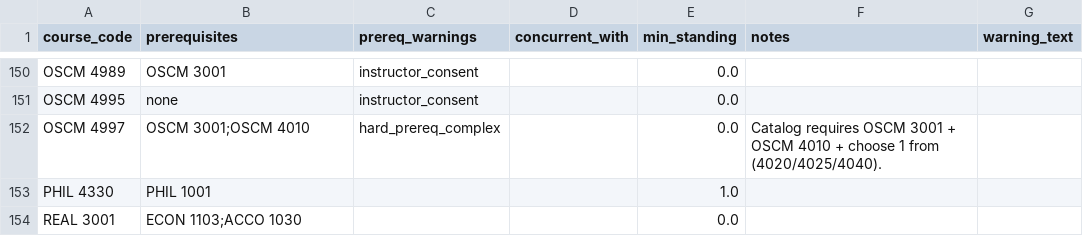
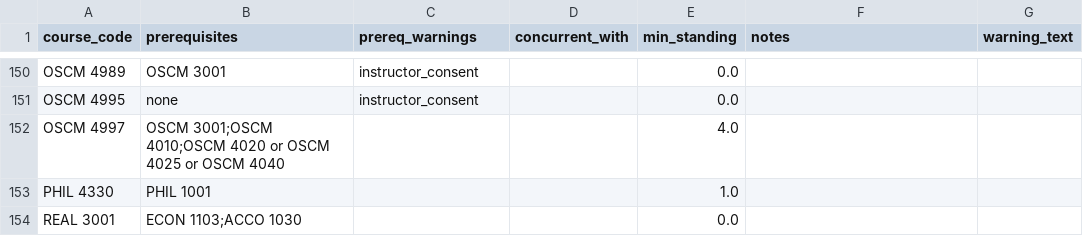
Before and after one commit to markiengo/marqbot, a CSV file: data/course_prereqs.csv, drawn as a sheet; only a part is shown, gaps mark what is left out.

```diff
--- a/data/course_prereqs.csv
+++ b/data/course_prereqs.csv
@@ -151,3 +151,3 @@ OSCM 4989,OSCM 3001,instructor_consent,,0.0,,
 OSCM 4995,none,instructor_consent,,0.0,,
-OSCM 4997,OSCM 3001;OSCM 4010,hard_prereq_complex,,0.0,Catalog requires OSCM 3001 + OSCM 4010 + choose 1 from (4020/4025/4040).,
+OSCM 4997,OSCM 3001;OSCM 4010;OSCM 4020 or OSCM 4025 or OSCM 4040,,,4.0,,
 PHIL 4330,PHIL 1001,,,1.0,,
```
Also changed, not shown: data/master_bucket_courses.csv, 10 other files.
